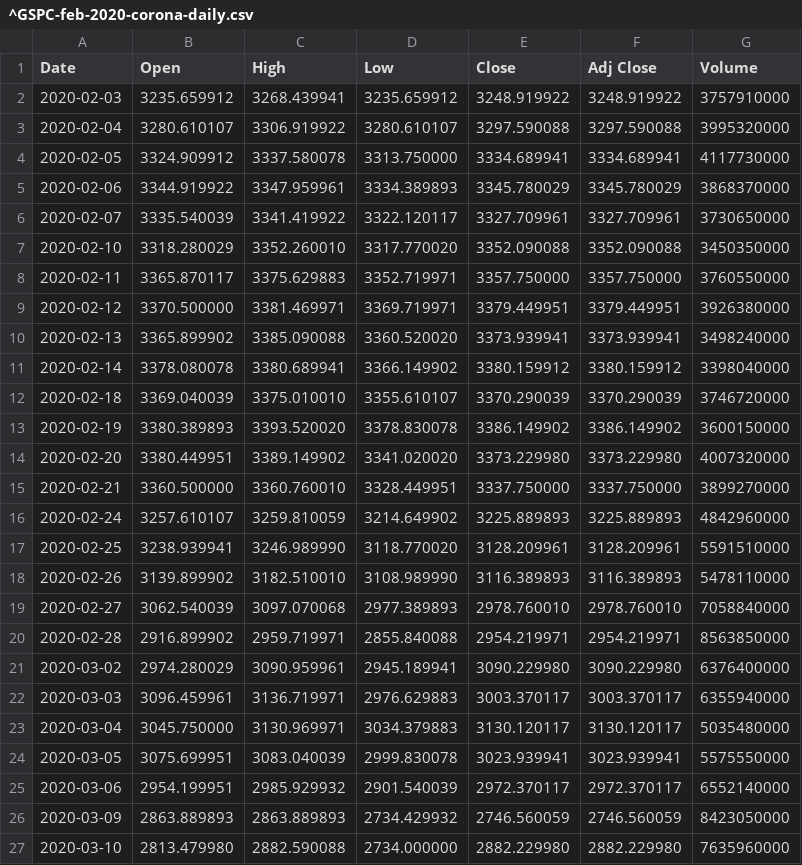
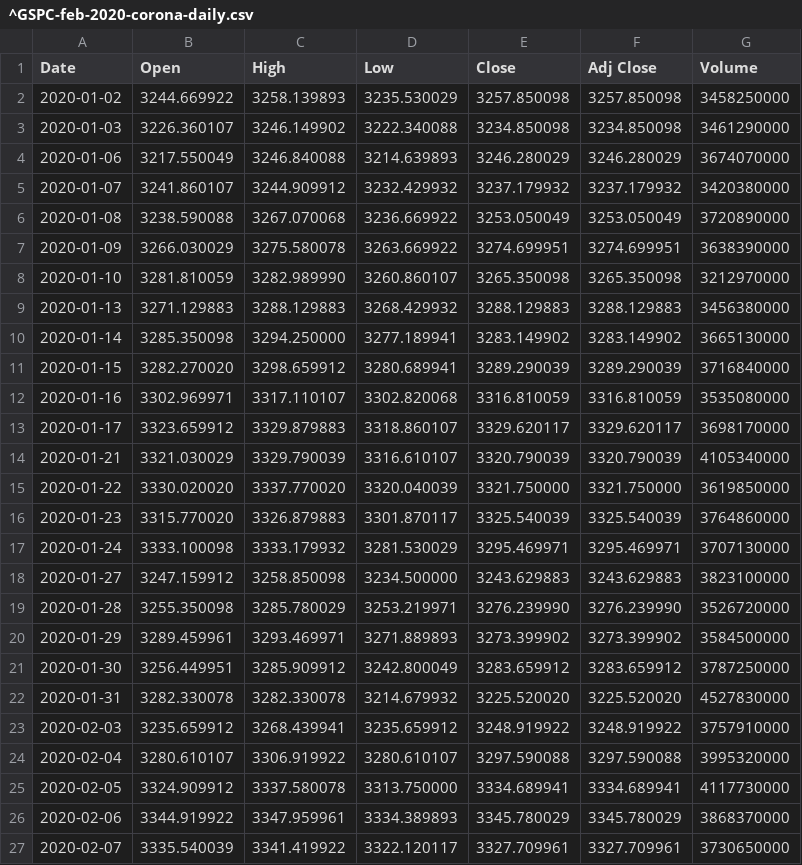
Before and after one commit to sol4ik/quantum-topological-analysis-of-stock-market-data, a CSV file: data/gspc/^GSPC-feb-2020-corona-daily.csv, drawn as a sheet; only a part is shown; the shorter side is filled out with more unchanged rows; the diff covers the shown part only; the diff names each change by its address in the sheet, - before the commit and + after, or states it on an @@ line.

```diff
--- a/data/gspc/^GSPC-feb-2020-corona-daily.csv
+++ b/data/gspc/^GSPC-feb-2020-corona-daily.csv
+row 2: 2020-01-02 | 3244.669922 | 3258.139893 | 3235.530029 | 3257.850098 | 3257.850098 | 3458250000
+row 3: 2020-01-03 | 3226.360107 | 3246.149902 | 3222.340088 | 3234.850098 | 3234.850098 | 3461290000
+row 4: 2020-01-06 | 3217.550049 | 3246.840088 | 3214.639893 | 3246.280029 | 3246.280029 | 3674070000
+row 5: 2020-01-07 | 3241.860107 | 3244.909912 | 3232.429932 | 3237.179932 | 3237.179932 | 3420380000
+row 6: 2020-01-08 | 3238.590088 | 3267.070068 | 3236.669922 | 3253.050049 | 3253.050049 | 3720890000
+row 7: 2020-01-09 | 3266.030029 | 3275.580078 | 3263.669922 | 3274.699951 | 3274.699951 | 3638390000
+row 8: 2020-01-10 | 3281.810059 | 3282.989990 | 3260.860107 | 3265.350098 | 3265.350098 | 3212970000
+row 9: 2020-01-13 | 3271.129883 | 3288.129883 | 3268.429932 | 3288.129883 | 3288.129883 | 3456380000
+row 10: 2020-01-14 | 3285.350098 | 3294.250000 | 3277.189941 | 3283.149902 | 3283.149902 | 3665130000
+row 11: 2020-01-15 | 3282.270020 | 3298.659912 | 3280.689941 | 3289.290039 | 3289.290039 | 3716840000
+row 12: 2020-01-16 | 3302.969971 | 3317.110107 | 3302.820068 | 3316.810059 | 3316.810059 | 3535080000
+row 13: 2020-01-17 | 3323.659912 | 3329.879883 | 3318.860107 | 3329.620117 | 3329.620117 | 3698170000
+row 14: 2020-01-21 | 3321.030029 | 3329.790039 | 3316.610107 | 3320.790039 | 3320.790039 | 4105340000
+row 15: 2020-01-22 | 3330.020020 | 3337.770020 | 3320.040039 | 3321.750000 | 3321.750000 | 3619850000
+row 16: 2020-01-23 | 3315.770020 | 3326.879883 | 3301.870117 | 3325.540039 | 3325.540039 | 3764860000
+row 17: 2020-01-24 | 3333.100098 | 3333.179932 | 3281.530029 | 3295.469971 | 3295.469971 | 3707130000
+row 18: 2020-01-27 | 3247.159912 | 3258.850098 | 3234.500000 | 3243.629883 | 3243.629883 | 3823100000
+row 19: 2020-01-28 | 3255.350098 | 3285.780029 | 3253.219971 | 3276.239990 | 3276.239990 | 3526720000
+row 20: 2020-01-29 | 3289.459961 | 3293.469971 | 3271.889893 | 3273.399902 | 3273.399902 | 3584500000
+row 21: 2020-01-30 | 3256.449951 | 3285.909912 | 3242.800049 | 3283.659912 | 3283.659912 | 3787250000
+row 22: 2020-01-31 | 3282.330078 | 3282.330078 | 3214.679932 | 3225.520020 | 3225.520020 | 4527830000
```
Also changed, not shown: 6 added rows elsewhere in this file, data/dji/^DJI-feb-2020-corona-daily.csv, data/dji/^DJI-oct-1989-daily.csv, 6 other files.
